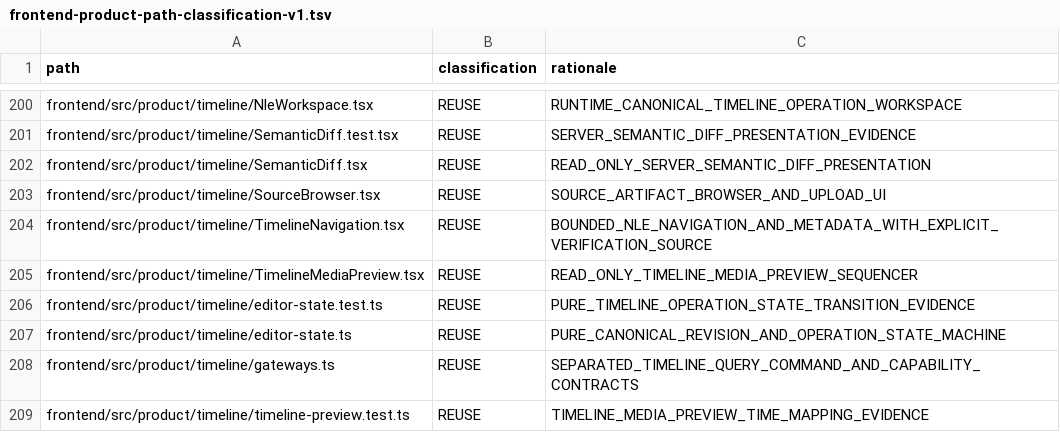
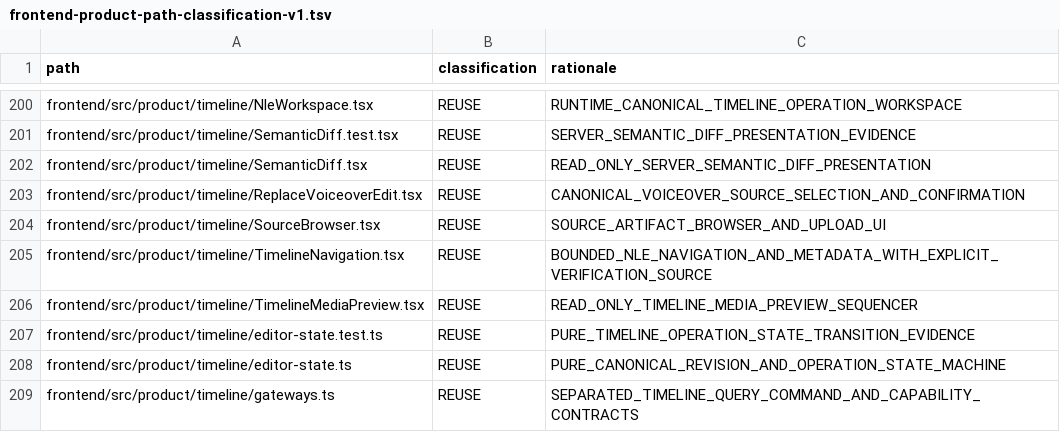
Before and after one commit to shangxq007/media-platform, a TSV file: docs/architecture/governance/frontend-product-path-classification-v1.tsv, drawn as a sheet; only a part is shown, gaps mark what is left out; the shorter side is filled out with more unchanged rows.

Commit message:
Wire voiceover readback recovery and classify the editor surface

```diff
--- a/docs/architecture/governance/frontend-product-path-classification-v1.tsv
+++ b/docs/architecture/governance/frontend-product-path-classification-v1.tsv
@@ -202,2 +202,3 @@ frontend/src/product/timeline/SemanticDiff.test.tsx	REUSE	SERVER_SEMANTIC_DIFF_P
 frontend/src/product/timeline/SemanticDiff.tsx	REUSE	READ_ONLY_SERVER_SEMANTIC_DIFF_PRESENTATION
+frontend/src/product/timeline/ReplaceVoiceoverEdit.tsx	REUSE	CANONICAL_VOICEOVER_SOURCE_SELECTION_AND_CONFIRMATION
 frontend/src/product/timeline/SourceBrowser.tsx	REUSE	SOURCE_ARTIFACT_BROWSER_AND_UPLOAD_UI
```
Also changed, not shown: 27 other files.
